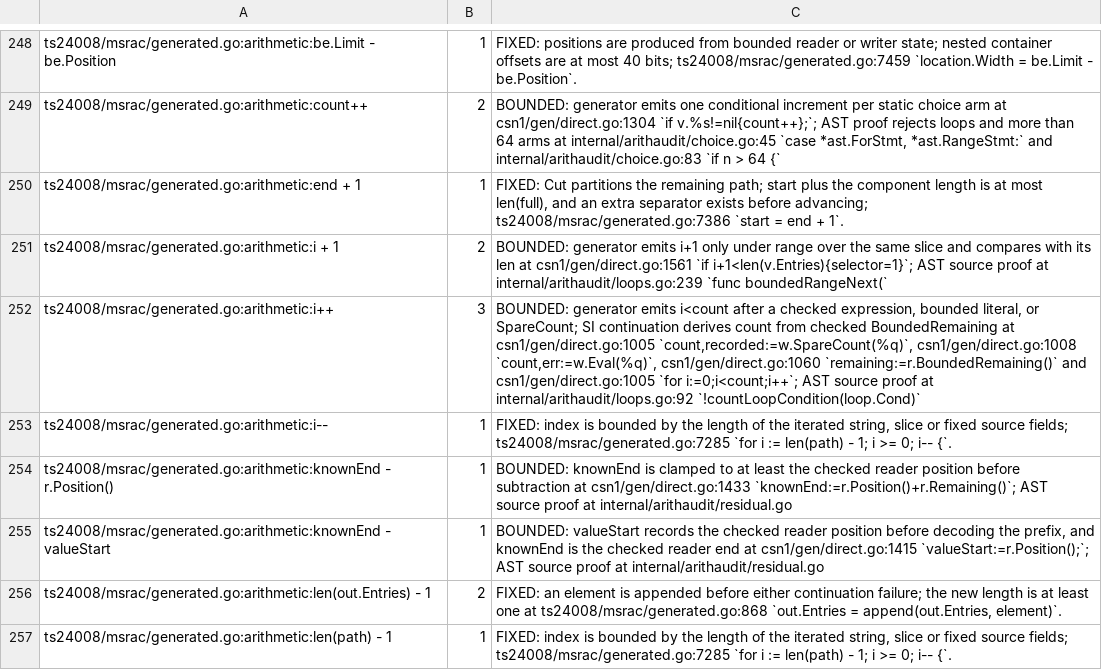
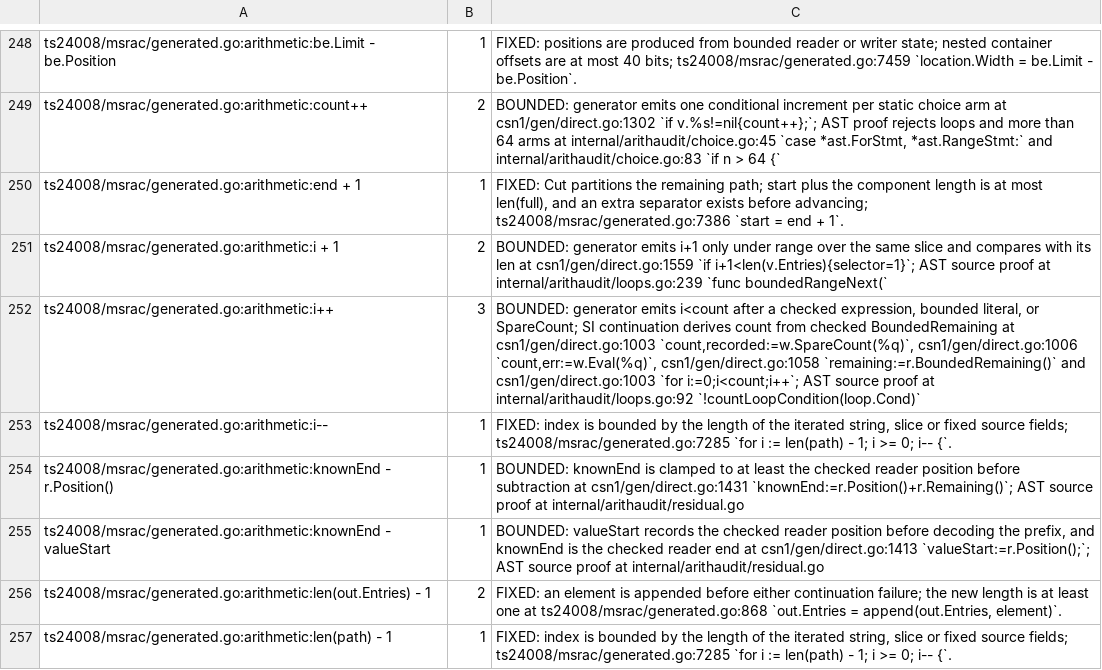
Before and after one commit to gomaja/go-csn1, a TSV file: arithmetic-allowlist.tsv, drawn as a sheet; only a part is shown, gaps mark what is left out; the diff covers the shown part only; the diff names each change by its address in the sheet, - before the commit and + after, or states it on an @@ line.

```diff
--- a/arithmetic-allowlist.tsv
+++ b/arithmetic-allowlist.tsv
-C249: …arm at csn1/gen/direct.go:1304 `if v.%s!=nil{count++};`;…
+C249: …arm at csn1/gen/direct.go:1302 `if v.%s!=nil{count++};`;…
-C251: …len at csn1/gen/direct.go:1561 `if i+1<len(v.Entries){selector=1}`;…
+C251: …len at csn1/gen/direct.go:1559 `if i+1<len(v.Entries){selector=1}`;…
-C252: …BoundedRemaining at csn1/gen/direct.go:1005 `count,recorded:=w.SpareCount(%q)`, csn1/gen/direct.go:1008 `count,err:=w.Eval(%q)`, csn1/gen/direct.go:1060 `remaining:=r.BoundedRemaining()` and csn1/gen/direct.go:1005 `for i:=0;i<count;i++`;…
+C252: …BoundedRemaining at csn1/gen/direct.go:1003 `count,recorded:=w.SpareCount(%q)`, csn1/gen/direct.go:1006 `count,err:=w.Eval(%q)`, csn1/gen/direct.go:1058 `remaining:=r.BoundedRemaining()` and csn1/gen/direct.go:1003 `for i:=0;i<count;i++`;…
-C254: …subtraction at csn1/gen/direct.go:1433 `knownEnd:=r.Position()+r.Remaining()`; AST…
+C254: …subtraction at csn1/gen/direct.go:1431 `knownEnd:=r.Position()+r.Remaining()`; AST…
-C255: …end at csn1/gen/direct.go:1415 `valueStart:=r.Position();`; AST…
+C255: …end at csn1/gen/direct.go:1413 `valueStart:=r.Position();`; AST…
```
Also changed, not shown: 40 edited cells elsewhere in this file, 2 other files.
